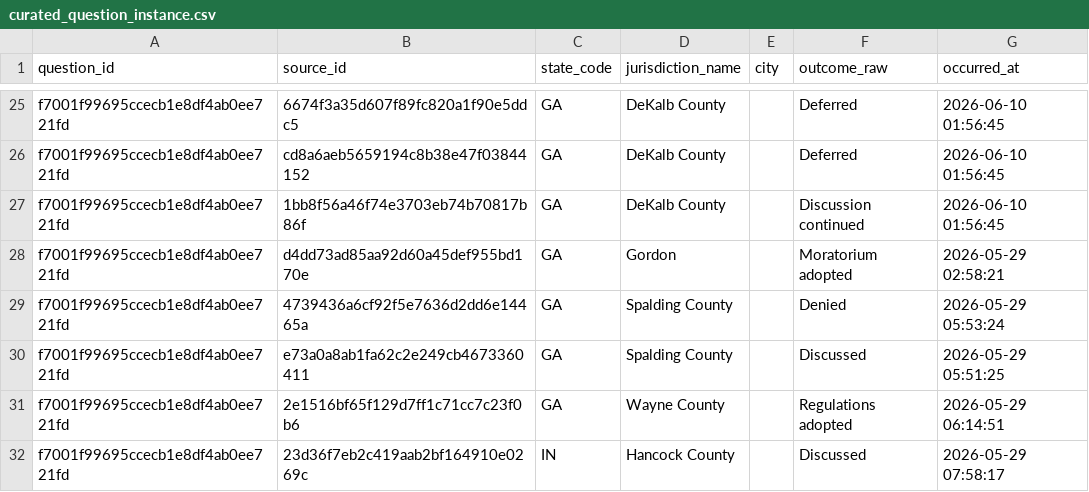
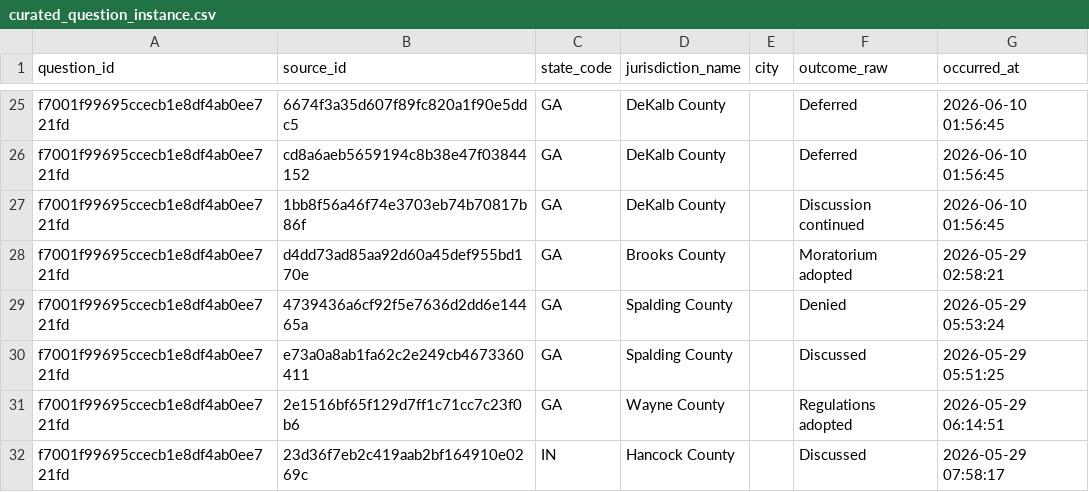
Before and after one commit to getcommunityone/open-navigator, a CSV file: dbt_project/seeds/curated_question_instance.csv, drawn as a sheet; only a part is shown, gaps mark what is left out.

```diff
--- a/dbt_project/seeds/curated_question_instance.csv
+++ b/dbt_project/seeds/curated_question_instance.csv
@@ -27,3 +27,3 @@ f7001f99695ccecb1e8df4ab0ee721fd,cd8a6aeb5659194c8b38e47f03844152,GA,DeKalb Coun
 f7001f99695ccecb1e8df4ab0ee721fd,1bb8f56a46f74e3703eb74b70817b86f,GA,DeKalb County,,Discussion continued,2026-06-10 01:56:45
-f7001f99695ccecb1e8df4ab0ee721fd,d4dd73ad85aa92d60a45def955bd170e,GA,Gordon,,Moratorium adopted,2026-05-29 02:58:21
+f7001f99695ccecb1e8df4ab0ee721fd,d4dd73ad85aa92d60a45def955bd170e,GA,Brooks County,,Moratorium adopted,2026-05-29 02:58:21
 f7001f99695ccecb1e8df4ab0ee721fd,4739436a6cf92f5e7636d2dd6e14465a,GA,Spalding County,,Denied,2026-05-29 05:53:24
```
Also changed, not shown: 8 other files.
